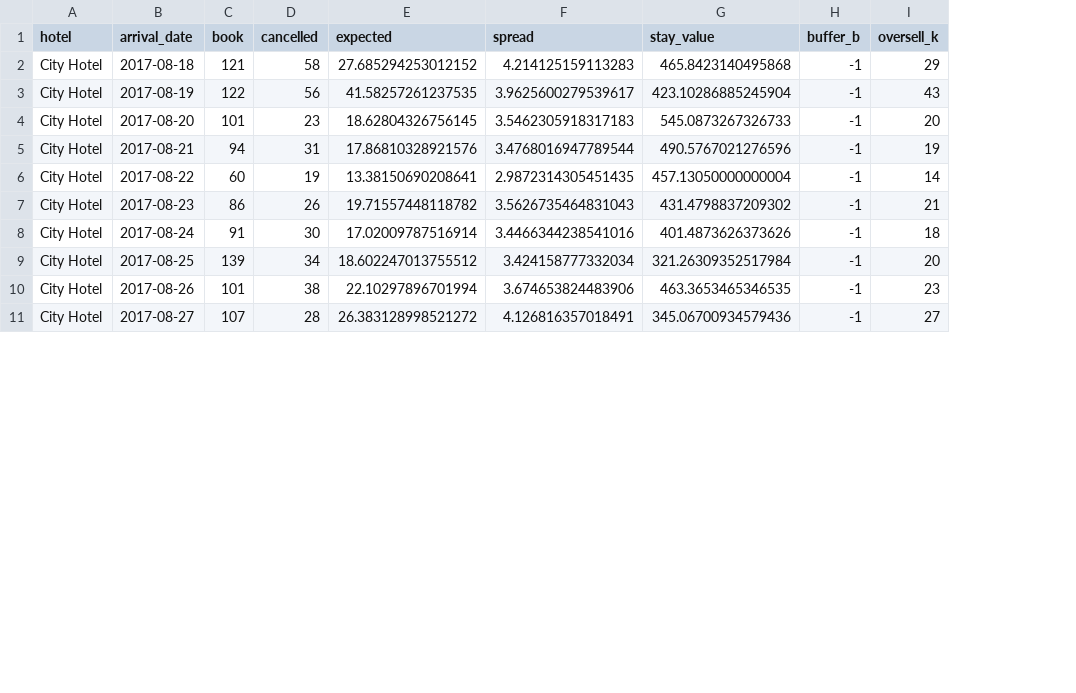
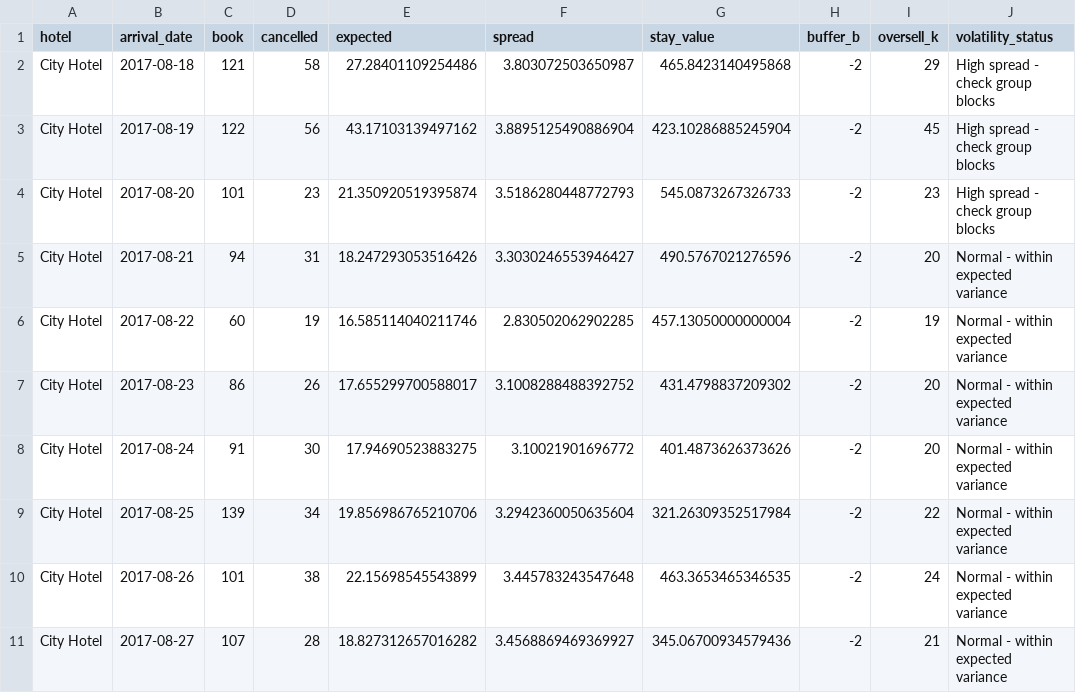
Before and after one commit to harshalpatil-IITGN/C2_W06_Build2_G11, a CSV file: build2-starter/evidence/nightly_recommendation.csv, drawn as a sheet; only a part is shown; the diff covers the shown part only; the diff names each change by its address in the sheet, - before the commit and + after, or states it on an @@ line.

Commit message:
feat(build): add spread volatility_status to nightly MVP and sync PRD proof table

```diff
--- a/build2-starter/evidence/nightly_recommendation.csv
+++ b/build2-starter/evidence/nightly_recommendation.csv
+column J (volatility_status), rows 2-11: High spread - check group blocks | High spread - check group blocks | High spread - check group blocks | Normal - within expected variance | Normal - within expected variance | Normal - within expected variance | Normal - within expected variance | Normal - within expected variance | Normal - within expected variance | Normal - within expected variance
-E2 (expected): 27.685294253012152
+E2 (expected): 27.28401109254486
-F2 (spread): 4.214125159113283
+F2 (spread): 3.803072503650987
-H2:H11 (buffer_b): -1
+H2:H11 (buffer_b): -2
-E3 (expected): 41.58257261237535
+E3 (expected): 43.17103139497162
-F3 (spread): 3.9625600279539617
+F3 (spread): 3.8895125490886904
-I3 (oversell_k): 43
+I3 (oversell_k): 45
-E4 (expected): 18.62804326756145
+E4 (expected): 21.350920519395874
-F4 (spread): 3.5462305918317183
+F4 (spread): 3.5186280448772793
-I4 (oversell_k): 20
+I4 (oversell_k): 23
-E5 (expected): 17.86810328921576
+E5 (expected): 18.247293053516426
-F5 (spread): 3.4768016947789544
+F5 (spread): 3.3030246553946427
-I5 (oversell_k): 19
+I5 (oversell_k): 20
-E6 (expected): 13.38150690208641
+E6 (expected): 16.585114040211746
-F6 (spread): 2.9872314305451435
+F6 (spread): 2.830502062902285
-I6 (oversell_k): 14
+I6 (oversell_k): 19
-E7 (expected): 19.71557448118782
+E7 (expected): 17.655299700588017
-F7 (spread): 3.5626735464831043
+F7 (spread): 3.1008288488392752
-I7 (oversell_k): 21
+I7 (oversell_k): 20
-E8 (expected): 17.02009787516914
+E8 (expected): 17.94690523883275
-F8 (spread): 3.4466344238541016
+F8 (spread): 3.10021901696772
-I8 (oversell_k): 18
+I8 (oversell_k): 20
-E9 (expected): 18.602247013755512
+E9 (expected): 19.856986765210706
-F9 (spread): 3.424158777332034
+F9 (spread): 3.2942360050635604
-I9 (oversell_k): 20
+I9 (oversell_k): 22
-E10 (expected): 22.10297896701994
+E10 (expected): 22.15698545543899
-F10 (spread): 3.674653824483906
+F10 (spread): 3.445783243547648
-I10 (oversell_k): 23
+I10 (oversell_k): 24
-E11 (expected): 26.383128998521272
+E11 (expected): 18.827312657016282
-F11 (spread): 4.126816357018491
+F11 (spread): 3.4568869469369927
-I11 (oversell_k): 27
+I11 (oversell_k): 21
```
Also changed, not shown: 69 edited cells elsewhere in this file, 2 other files.
